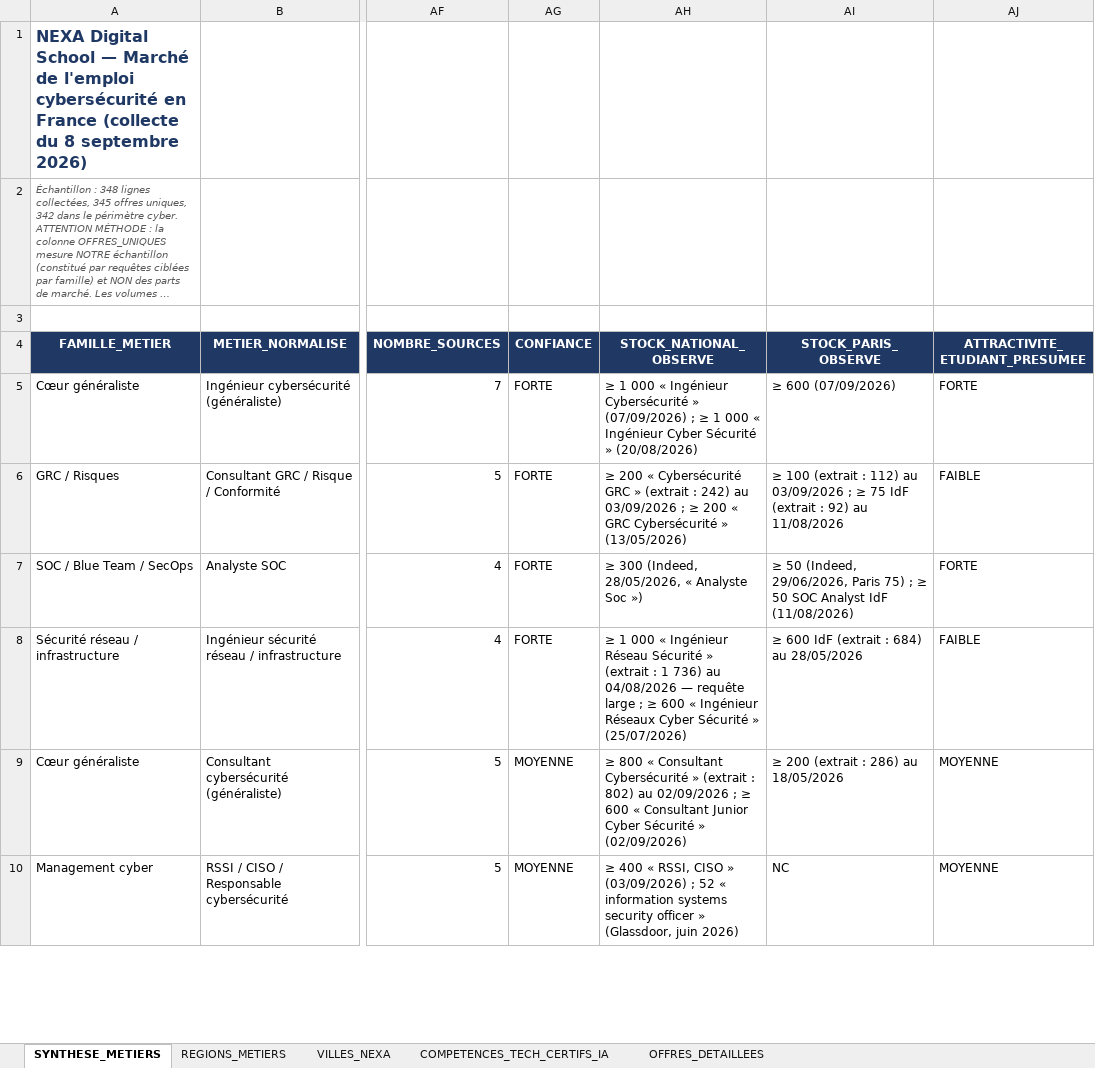
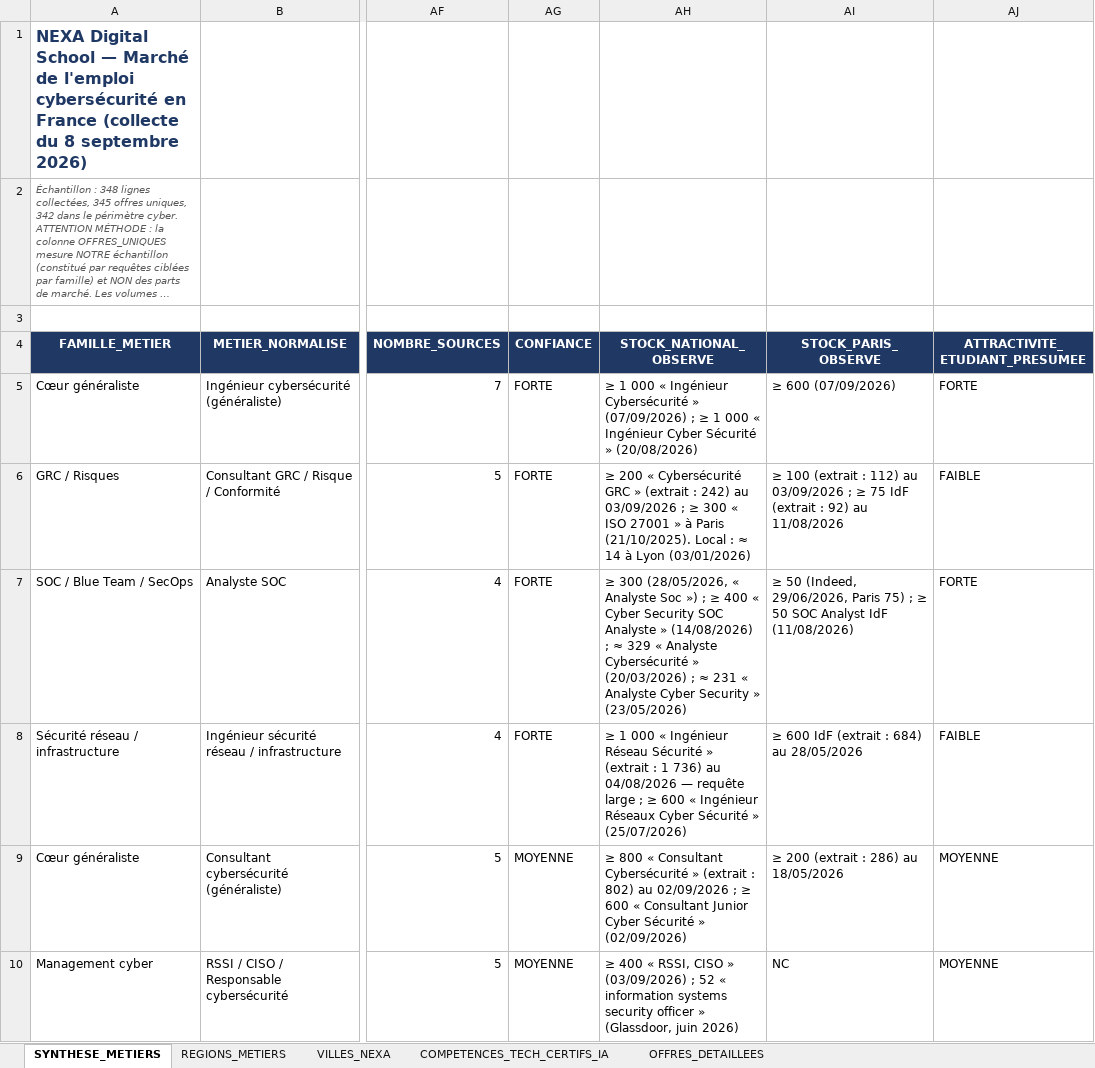
Before and after one commit to nexadigitalschool-cmyk/NEXAPOCKET, an Excel workbook: NEXA_Marche_Emploi_Cybersecurite_France_2026.xlsx, sheet SYNTHESE_METIERS, drawn as a sheet; only a part is shown, gaps mark what is left out; long unchanged cells end in …; values as stored, in another font and other column widths than the file's, no borders; charts and pictures and table styles not drawn; the diff covers the shown part only; the diff names each change by its address in the sheet, - before the commit and + after, or states it on an @@ line.

```diff
--- a/NEXA_Marche_Emploi_Cybersecurite_France_2026.xlsx (sheet SYNTHESE_METIERS)
+++ b/NEXA_Marche_Emploi_Cybersecurite_France_2026.xlsx (sheet SYNTHESE_METIERS)
-AH6 (STOCK_NATIONAL_OBSERVE): …; ≥ 200 « GRC Cybersécurité » (13/05/2026)
+AH6 (STOCK_NATIONAL_OBSERVE): …; ≥ 300 « ISO 27001 » à Paris (21/10/2025). Local : ≈ 14 à Lyon (03/01/2026)
-AH7 (STOCK_NATIONAL_OBSERVE): ≥ 300 (Indeed, 28/05/2026, « Analyste Soc »)
+AH7 (STOCK_NATIONAL_OBSERVE): ≥ 300 (28/05/2026, « Analyste Soc ») ; ≥ 400 « Cyber Security SOC Analyste » (14/08/2026) ; ≈ 329 « Analyste Cybersécurité » (20/03/2026) ; ≈ 231 « Analyste Cyber Security » (23/05/2026)
```
Also changed, not shown: other rows of this sheet, sheet OFFRES_DETAILLEES, 9 other files.
